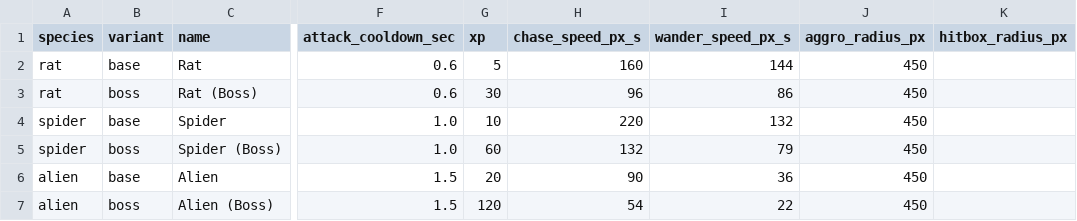
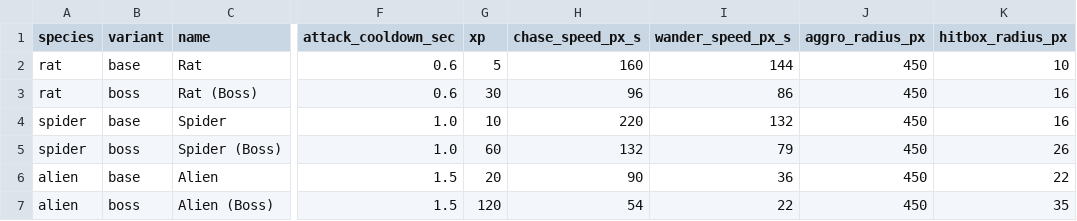
Before and after one commit to gunnarhull-code/crimsonland-clone, a CSV file: docs/crimsonland-clone/enemies.csv, drawn as a sheet; only a part is shown, gaps mark what is left out; the diff names each change by its address in the sheet, - before the commit and + after, or states it on an @@ line.

```diff
--- a/docs/crimsonland-clone/enemies.csv
+++ b/docs/crimsonland-clone/enemies.csv
-K2 (hitbox_radius_px): (empty)
+K2 (hitbox_radius_px): 10
-K3:K4 (hitbox_radius_px): (empty)
+K3:K4 (hitbox_radius_px): 16
-K5 (hitbox_radius_px): (empty)
+K5 (hitbox_radius_px): 26
-K6 (hitbox_radius_px): (empty)
+K6 (hitbox_radius_px): 22
-K7 (hitbox_radius_px): (empty)
+K7 (hitbox_radius_px): 35
```
Also changed, not shown: 2 other files.
